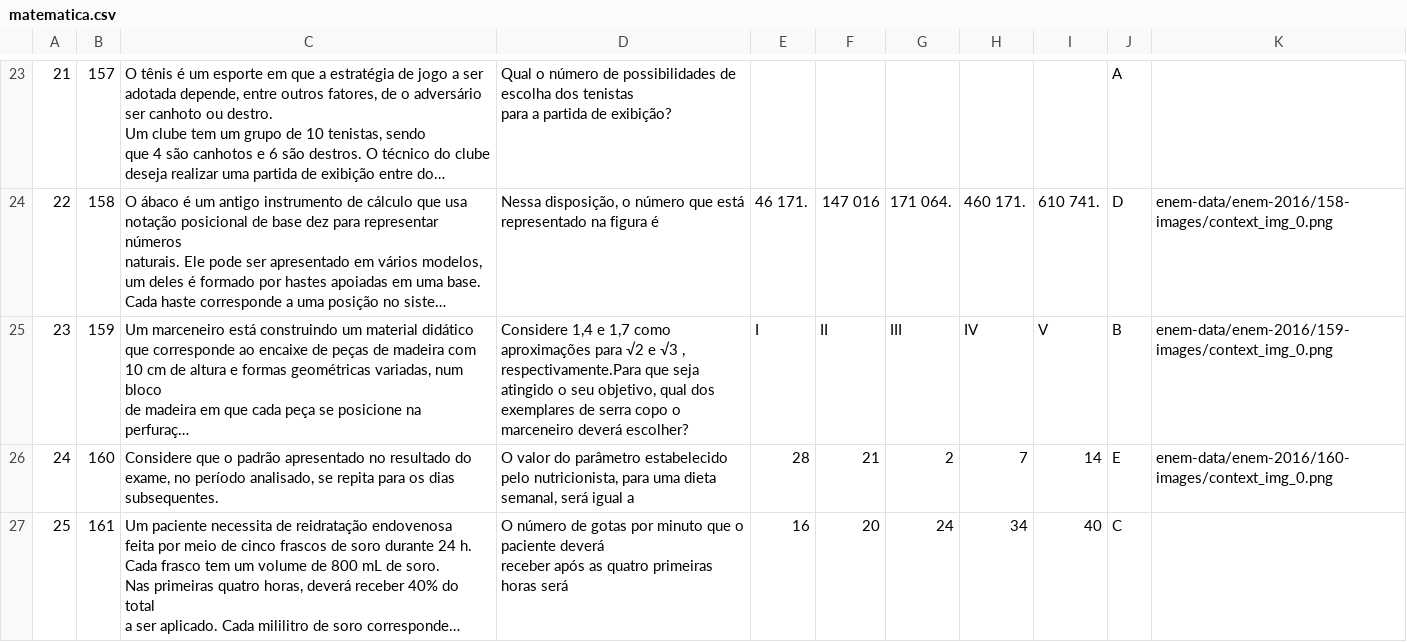
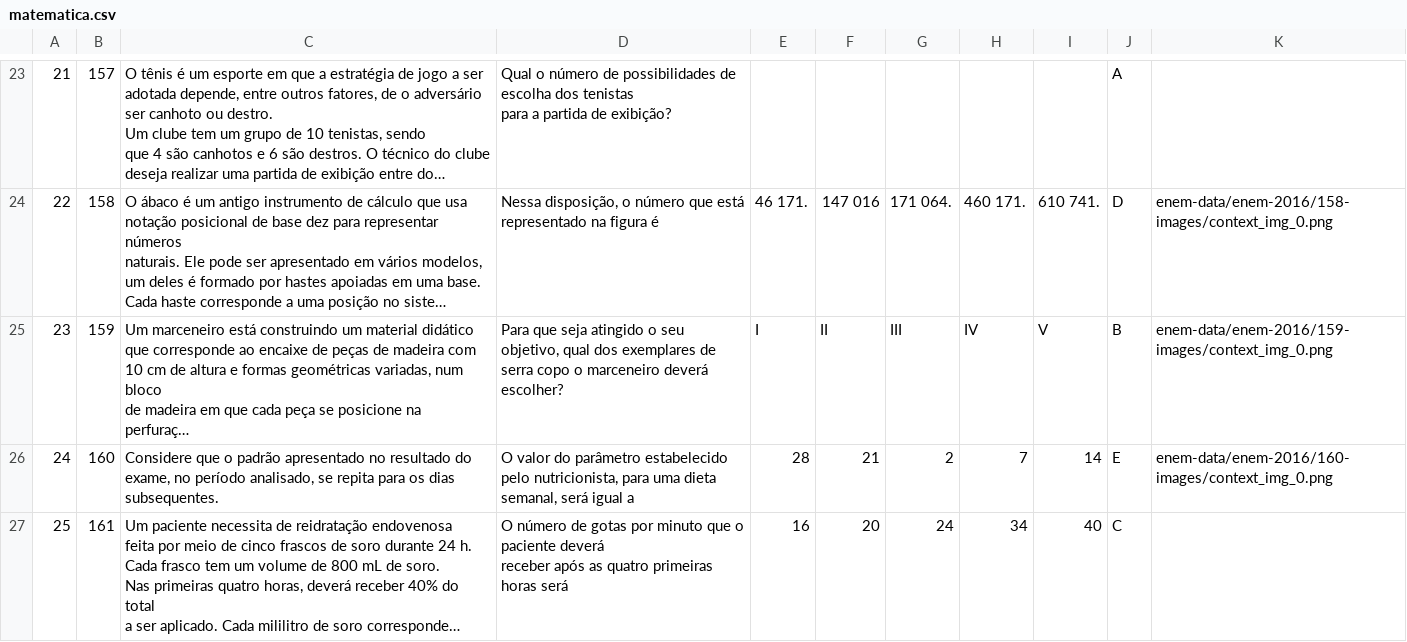
Before and after one commit to mcalefe/extract-enem-data, a CSV file: enem-data/enem-2016/matematica.csv, drawn as a sheet; only a part is shown, gaps mark what is left out; long unchanged cells end in …; the diff names each change by its address in the sheet, - before the commit and + after, or states it on an @@ line.

Commit message:
Update matematica.csv

```diff
--- a/enem-data/enem-2016/matematica.csv
+++ b/enem-data/enem-2016/matematica.csv
-D25: Considere 1,4 e 1,7 como aproximações para √2 e √3 , respectivamente.Para que seja…
+D25: Para que seja…
```
